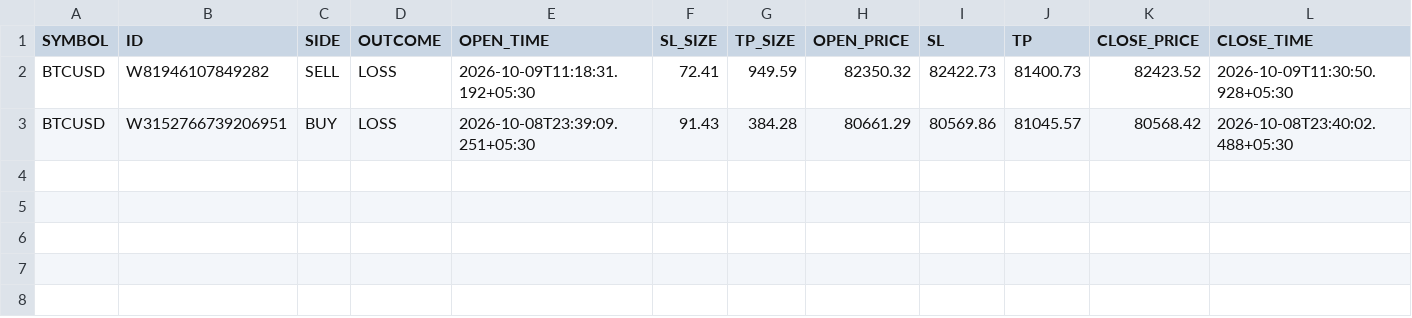
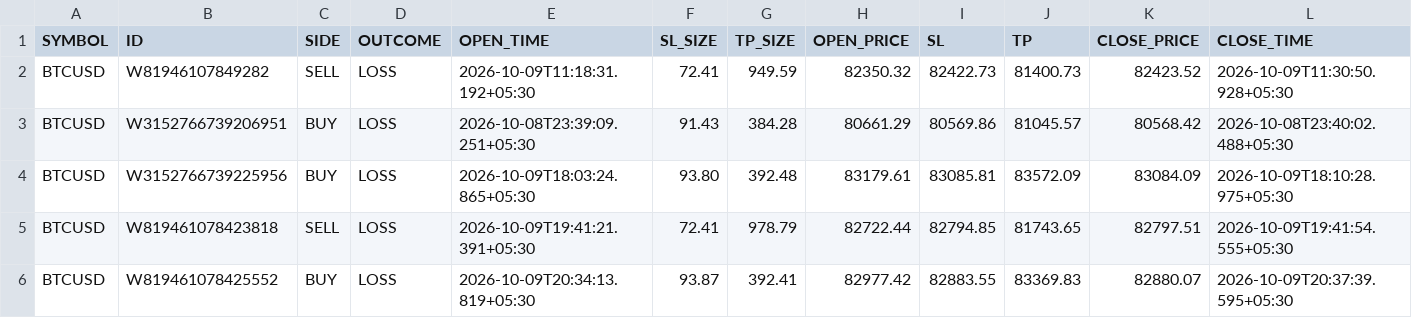
Before and after one commit to anurag-sachan/execution_bot, a CSV file: data/closedPosition.csv, drawn as a sheet; only a part is shown; rows hold the shown columns only; the diff names each change by its address in the sheet, - before the commit and + after, or states it on an @@ line.

```diff
--- a/data/closedPosition.csv
+++ b/data/closedPosition.csv
+row 4: BTCUSD | W3152766739225956 | BUY | LOSS | 2026-10-09T18:03:24.865+05:30 | 93.80 | 392.48 | 83179.61 | 83085.81 | 83572.09 | 83084.09 | 2026-10-09T18:10:28.975+05:30
+row 5: BTCUSD | W819461078423818 | SELL | LOSS | 2026-10-09T19:41:21.391+05:30 | 72.41 | 978.79 | 82722.44 | 82794.85 | 81743.65 | 82797.51 | 2026-10-09T19:41:54.555+05:30
+row 6: BTCUSD | W819461078425552 | BUY | LOSS | 2026-10-09T20:34:13.819+05:30 | 93.87 | 392.41 | 82977.42 | 82883.55 | 83369.83 | 82880.07 | 2026-10-09T20:37:39.595+05:30
```
Also changed, not shown: 7 other files.
